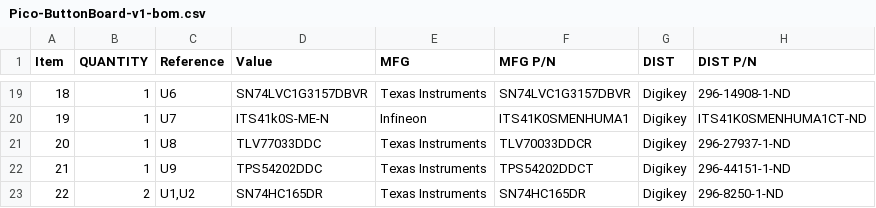
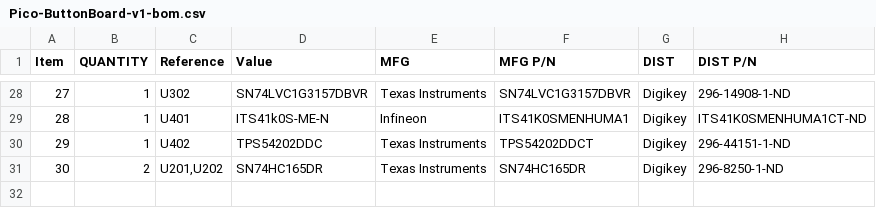
Before and after one commit to RealtimeRoboticsGroup/electrical, a CSV file: circuit-boards/Pico-ButtonBoard-v1/Output-Files/Assembly-Files/Pico-ButtonBoard-v1-bom.csv, drawn as a sheet; only a part is shown, gaps mark what is left out; removed rows and columns are numbered as before the commit, all else as after; the diff covers the shown part only; the diff names each change by its address in the sheet, - before the commit and + after, or states it on an @@ line.

```diff
--- a/circuit-boards/Pico-ButtonBoard-v1/Output-Files/Assembly-Files/Pico-ButtonBoard-v1-bom.csv
+++ b/circuit-boards/Pico-ButtonBoard-v1/Output-Files/Assembly-Files/Pico-ButtonBoard-v1-bom.csv
@@ column A (Item) renumbered from row 4 down @@
-C28 (Reference): U6
+C28 (Reference): U302
-C29 (Reference): U7
+C29 (Reference): U401
-row 21: 20 | 1 | U8 | TLV77033DDC | Texas Instruments | TLV70033DDCR | Digikey | 296-27937-1-ND
-C30 (Reference): U9
+C30 (Reference): U402
-C31 (Reference): U1,U2
+C31 (Reference): U201,U202
```
Also changed, not shown: 13 added rows, 4 removed rows and 16 edited cells elsewhere in this file, 34 other files.
